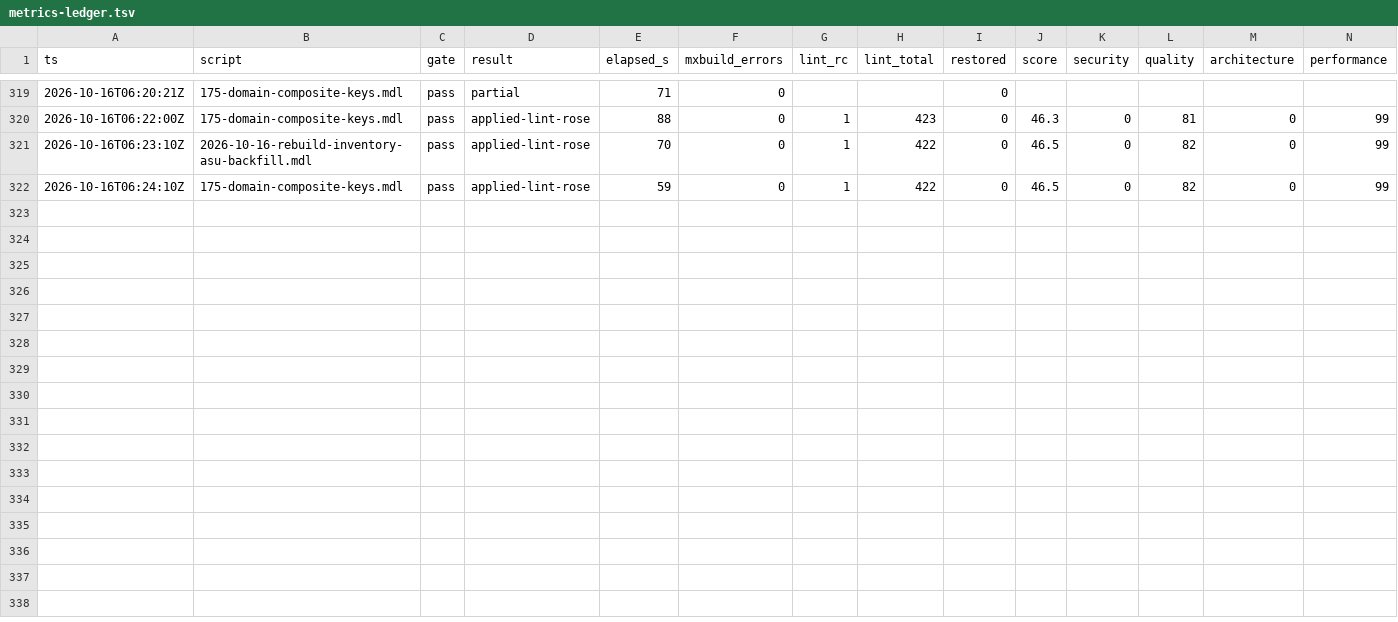
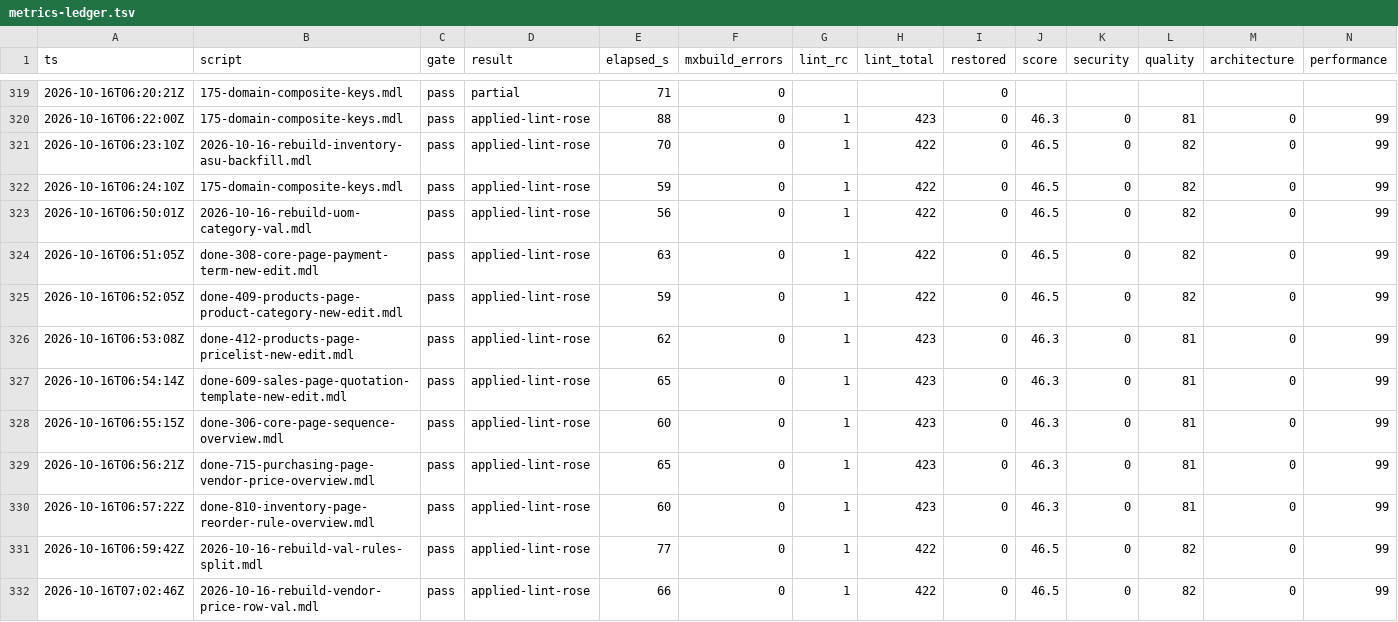
Before and after one commit to ako/erpv1, a TSV file: .claude/loop/metrics-ledger.tsv, drawn as a sheet; only a part is shown, gaps mark what is left out; rows hold the shown columns only; the diff names each change by its address in the sheet, - before the commit and + after, or states it on an @@ line.

```diff
--- a/.claude/loop/metrics-ledger.tsv
+++ b/.claude/loop/metrics-ledger.tsv
+row 323: 2026-10-16T06:50:01Z | 2026-10-16-rebuild-uom-category-val.mdl | pass | applied-lint-rose | 56 | 0 | 1 | 422 | 0 | 46.5 | 0 | 82 | 0 | 99
+row 324: 2026-10-16T06:51:05Z | done-308-core-page-payment-term-new-edit.mdl | pass | applied-lint-rose | 63 | 0 | 1 | 422 | 0 | 46.5 | 0 | 82 | 0 | 99
+row 325: 2026-10-16T06:52:05Z | done-409-products-page-product-category-new-edit.mdl | pass | applied-lint-rose | 59 | 0 | 1 | 422 | 0 | 46.5 | 0 | 82 | 0 | 99
+row 326: 2026-10-16T06:53:08Z | done-412-products-page-pricelist-new-edit.mdl | pass | applied-lint-rose | 62 | 0 | 1 | 423 | 0 | 46.3 | 0 | 81 | 0 | 99
+row 327: 2026-10-16T06:54:14Z | done-609-sales-page-quotation-template-new-edit.mdl | pass | applied-lint-rose | 65 | 0 | 1 | 423 | 0 | 46.3 | 0 | 81 | 0 | 99
+row 328: 2026-10-16T06:55:15Z | done-306-core-page-sequence-overview.mdl | pass | applied-lint-rose | 60 | 0 | 1 | 423 | 0 | 46.3 | 0 | 81 | 0 | 99
+row 329: 2026-10-16T06:56:21Z | done-715-purchasing-page-vendor-price-overview.mdl | pass | applied-lint-rose | 65 | 0 | 1 | 423 | 0 | 46.3 | 0 | 81 | 0 | 99
+row 330: 2026-10-16T06:57:22Z | done-810-inventory-page-reorder-rule-overview.mdl | pass | applied-lint-rose | 60 | 0 | 1 | 423 | 0 | 46.3 | 0 | 81 | 0 | 99
+row 331: 2026-10-16T06:59:42Z | 2026-10-16-rebuild-val-rules-split.mdl | pass | applied-lint-rose | 77 | 0 | 1 | 422 | 0 | 46.5 | 0 | 82 | 0 | 99
+row 332: 2026-10-16T07:02:46Z | 2026-10-16-rebuild-vendor-price-row-val.mdl | pass | applied-lint-rose | 66 | 0 | 1 | 422 | 0 | 46.5 | 0 | 82 | 0 | 99
```
Also changed, not shown: .claude/loop/look/owed.tsv, 27 other files.
